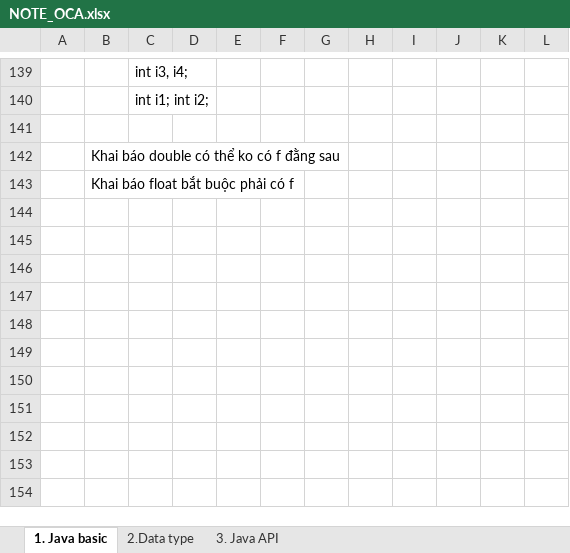
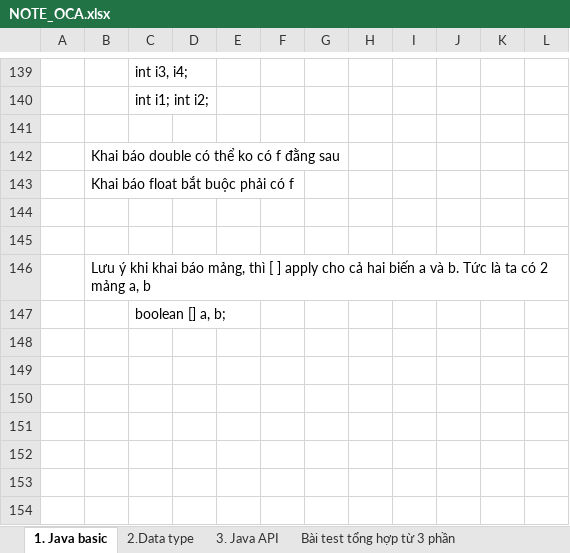
Before and after one commit to hunglp9397/java_oca, an Excel workbook: out/production/java_oca/NOTE_OCA.xlsx, sheet 1. Java basic, drawn as a sheet; only a part is shown, gaps mark what is left out; values as stored, in another font and other column widths than the file's, no borders; charts and pictures not drawn; the diff names each change by its address in the sheet, - before the commit and + after, or states it on an @@ line.

Commit message:
update example java

```diff
--- a/out/production/java_oca/NOTE_OCA.xlsx (sheet 1. Java basic)
+++ b/out/production/java_oca/NOTE_OCA.xlsx (sheet 1. Java basic)
+sheet tab: Bài test tổng hợp từ 3 phần
-B146: (empty)
+B146: Lưu ý khi khai báo mảng, thì [ ] apply cho cả hai biến a và b. Tức là ta có 2 mảng a, b
-C147: (empty)
+C147: boolean [] a, b;
```
Also changed, not shown: sheet 3. Java API, other sheet tabs, charts or pictures, NOTE_OCA.xlsx, 3 other files.
